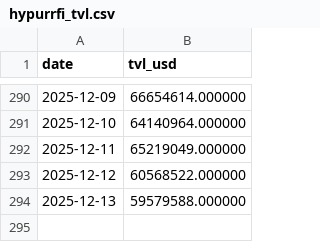
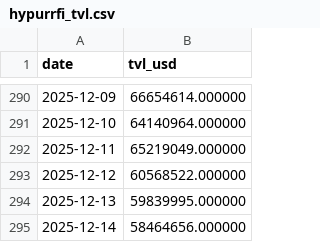
Before and after one commit to ktabes/dune-hypurrfi-analytics, a CSV file: data/hypurrfi_tvl.csv, drawn as a sheet; only a part is shown, gaps mark what is left out.

```diff
--- a/data/hypurrfi_tvl.csv
+++ b/data/hypurrfi_tvl.csv
@@ -293,2 +293,3 @@ date,tvl_usd
 2025-12-12,60568522.000000
-2025-12-13,59579588.000000
+2025-12-13,59839995.000000
+2025-12-14,58464656.000000
```
Also changed, not shown: data/hypurrfi_revenue.csv, 2 other files.
